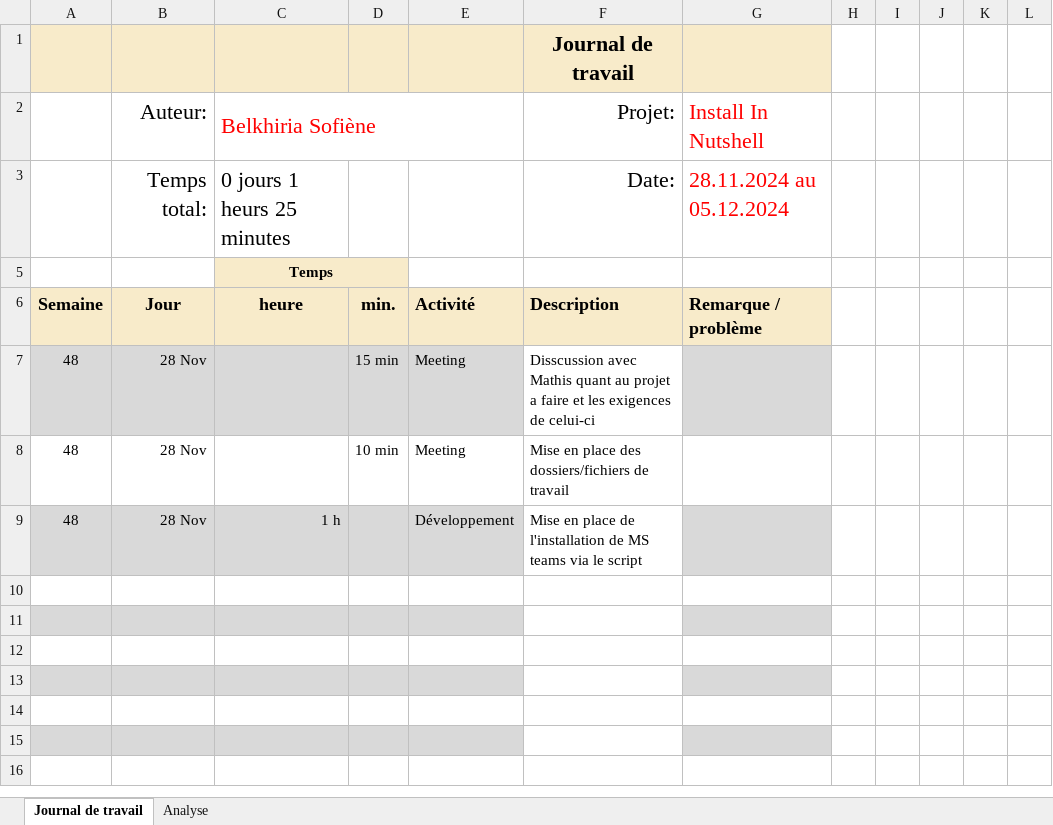
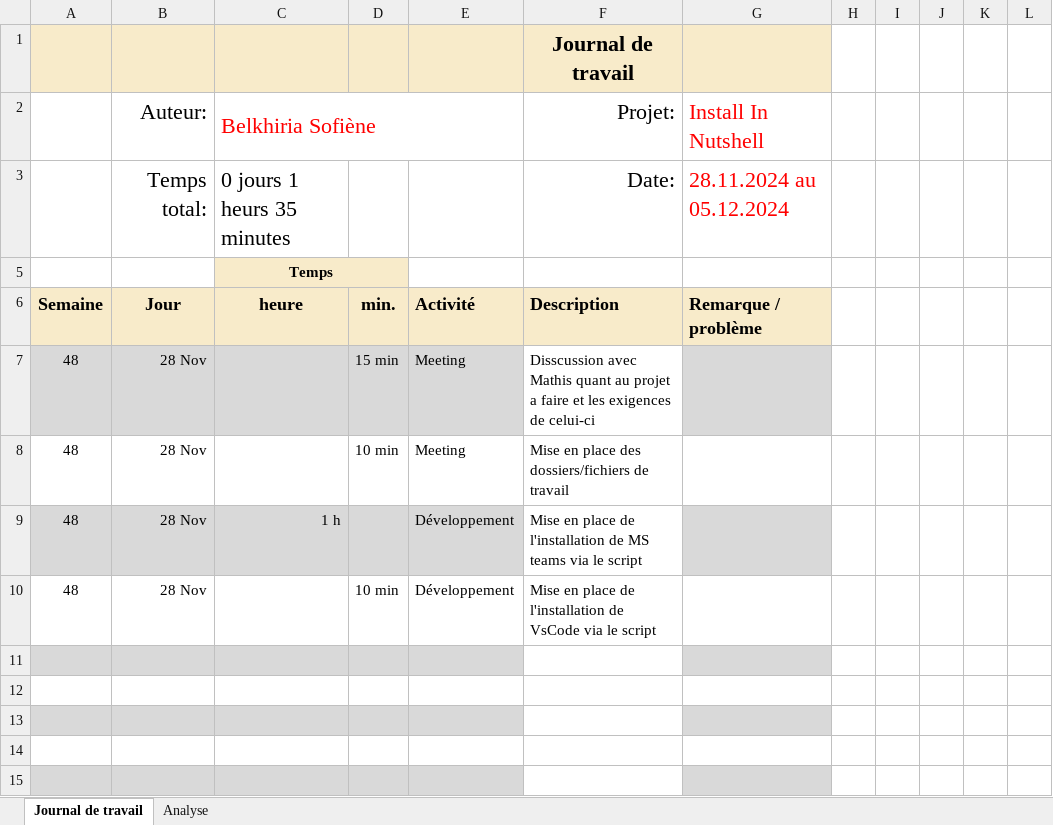
Before and after one commit to termimi/Install_in_NutSehll, an Excel workbook: docs/Journal-de-Travail_BelkhiriaSofiene.xlsx, sheet Journal de travail, drawn as a sheet; only a part is shown; the shorter side is filled out with more unchanged rows; values as stored, in another font and other column widths than the file's, no borders; conditional formats and table styles not drawn; the diff names each change by its address in the sheet, - before the commit and + after, or states it on an @@ line.

Commit message:
[doc] (journal de travail): Update du journal de travail

```diff
--- a/docs/Journal-de-Travail_BelkhiriaSofiene.xlsx (sheet Journal de travail)
+++ b/docs/Journal-de-Travail_BelkhiriaSofiene.xlsx (sheet Journal de travail)
-C3: 0 jours 1 heurs 25 minutes
+C3: 0 jours 1 heurs 35 minutes
-row 10: (empty)
+row 10: 48 | 28 Nov |  | 10 min | Développement | Mise en place de l'installation de VsCode via le script
```
Also changed, not shown: sheet Analyse, hidden cells, charts or pictures.
